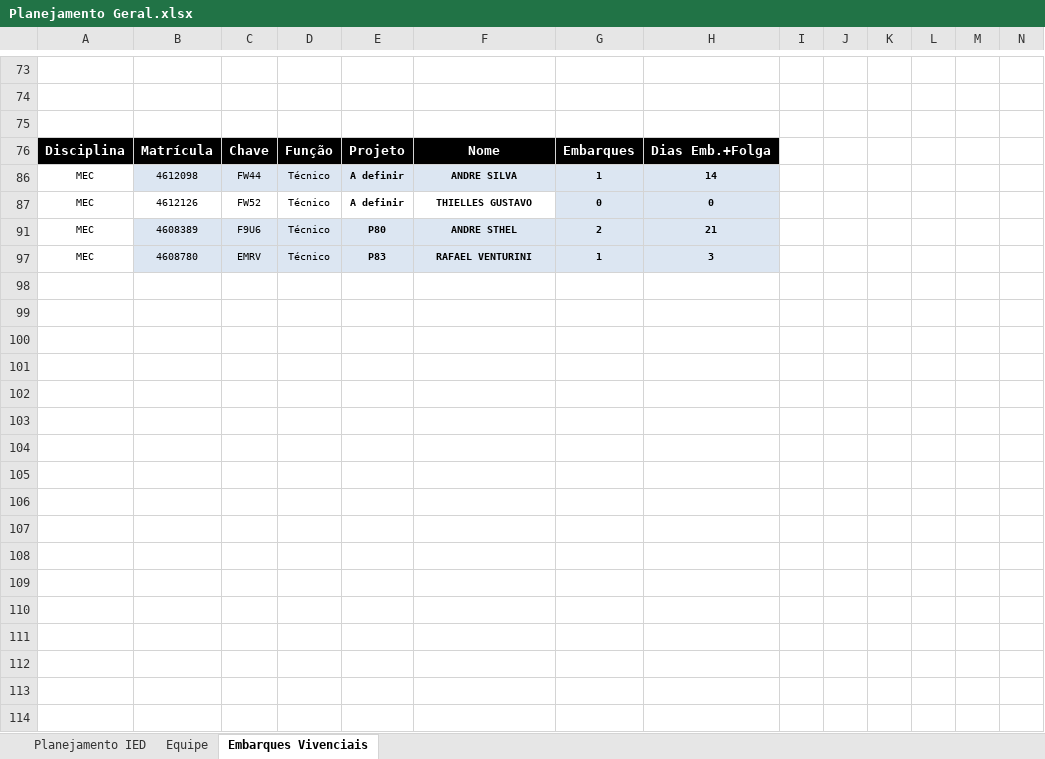
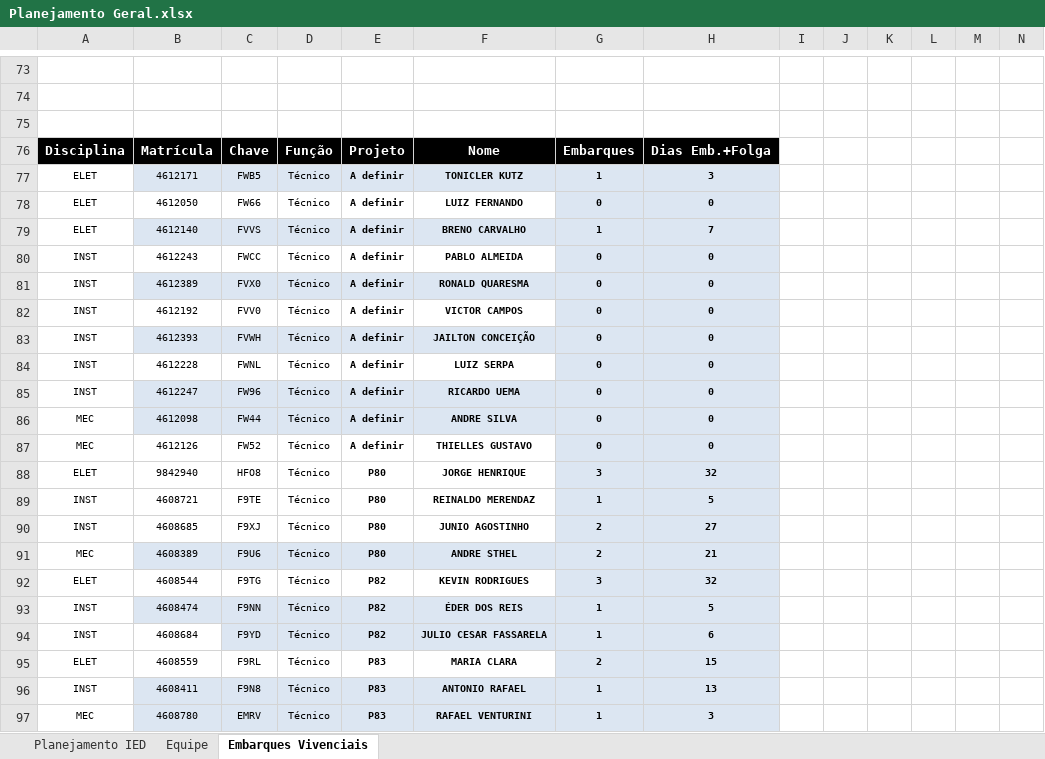
Before and after one commit to viniciussduarte/gantt_disp, an Excel workbook: Planejamento Geral.xlsx, sheet Embarques Vivenciais, drawn as a sheet; only a part is shown, gaps mark what is left out; values as stored, in another font and other column widths than the file's, no borders; charts and pictures and conditional formats not drawn; rows hold the shown columns only; the diff covers the shown part only; the diff names each change by its address in the sheet, - before the commit and + after, or states it on an @@ line.

```diff
--- a/Planejamento Geral.xlsx (sheet Embarques Vivenciais)
+++ b/Planejamento Geral.xlsx (sheet Embarques Vivenciais)
+row 77: ELET | 4612171 | FWB5 | Técnico | A definir | TONICLER KUTZ | 1 | 3
@@ row 78 unhidden: ELET | 4612050 | FW66 | Técnico | A definir | LUIZ FERNANDO | 0 | 0 @@
@@ row 79 unhidden: ELET | 4612140 | FVVS | Técnico | A definir | BRENO CARVALHO | 1 | 7 @@
@@ row 80 unhidden: INST | 4612243 | FWCC | Técnico | A definir | PABLO ALMEIDA | 0 | 0 @@
@@ row 81 unhidden: INST | 4612389 | FVX0 | Técnico | A definir | RONALD QUARESMA | 0 | 0 @@
@@ row 82 unhidden: INST | 4612192 | FVV0 | Técnico | A definir | VICTOR CAMPOS | 0 | 0 @@
@@ row 83 unhidden: INST | 4612393 | FVWH | Técnico | A definir | JAILTON CONCEIÇÃO | 0 | 0 @@
@@ row 84 unhidden: INST | 4612228 | FWNL | Técnico | A definir | LUIZ SERPA | 0 | 0 @@
@@ row 85 unhidden: INST | 4612247 | FW96 | Técnico | A definir | RICARDO UEMA | 0 | 0 @@
-G86: 1
+G86: 0
-H86: 14
+H86: 0
@@ row 88 unhidden: ELET | 9842940 | HFO8 | Técnico | P80 | JORGE HENRIQUE | 3 | 32 @@
@@ row 89 unhidden: INST | 4608721 | F9TE | Técnico | P80 | REINALDO MERENDAZ | 1 | 5 @@
@@ row 90 unhidden: INST | 4608685 | F9XJ | Técnico | P80 | JUNIO AGOSTINHO | 2 | 27 @@
+row 92: ELET | 4608544 | F9TG | Técnico | P82 | KEVIN RODRIGUES | 3 | 32
@@ row 93 unhidden: INST | 4608474 | F9NN | Técnico | P82 | ÉDER DOS REIS | 1 | 5 @@
@@ row 94 unhidden: INST | 4608684 | F9YD | Técnico | P82 | JULIO CESAR FASSARELA | 1 | 6 @@
@@ row 95 unhidden: ELET | 4608559 | F9RL | Técnico | P83 | MARIA CLARA | 2 | 15 @@
@@ row 96 unhidden: INST | 4608411 | F9N8 | Técnico | P83 | ANTONIO RAFAEL | 1 | 13 @@
```
Also changed, not shown: 32 edited cells elsewhere in this sheet, sheet Planejamento IED, hidden cells, charts or pictures, Planejamento Estaleiro.xlsx.
